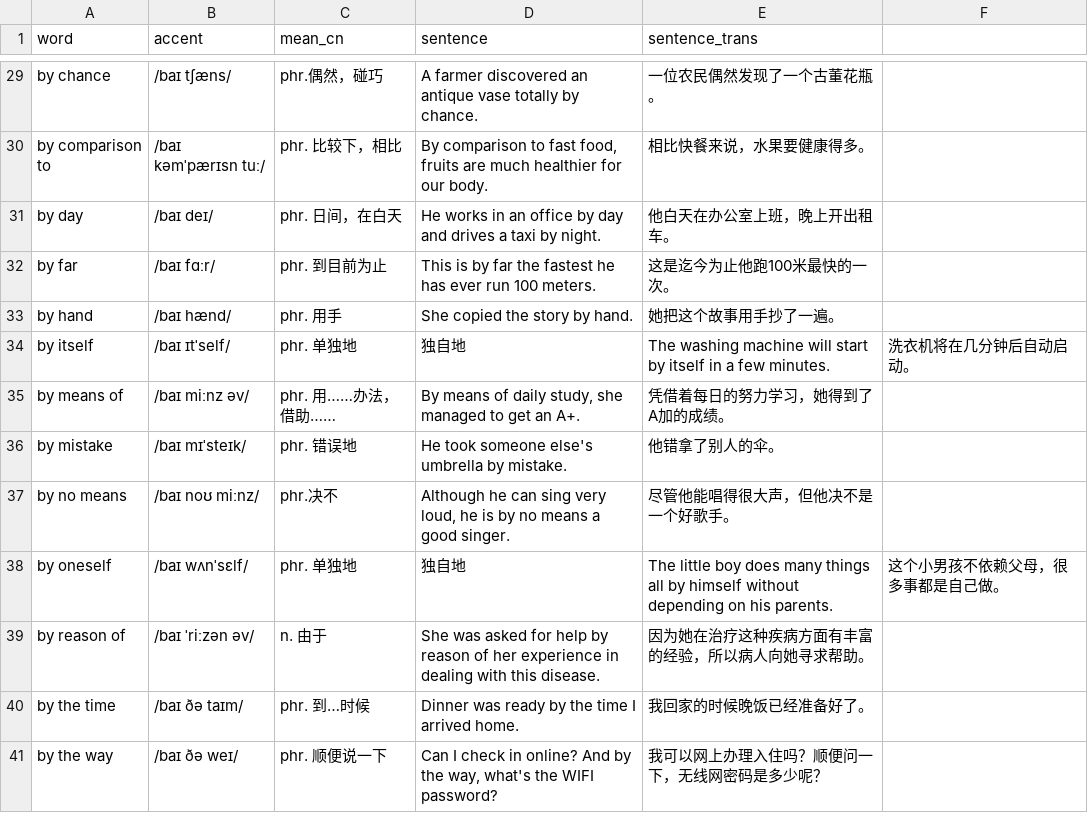
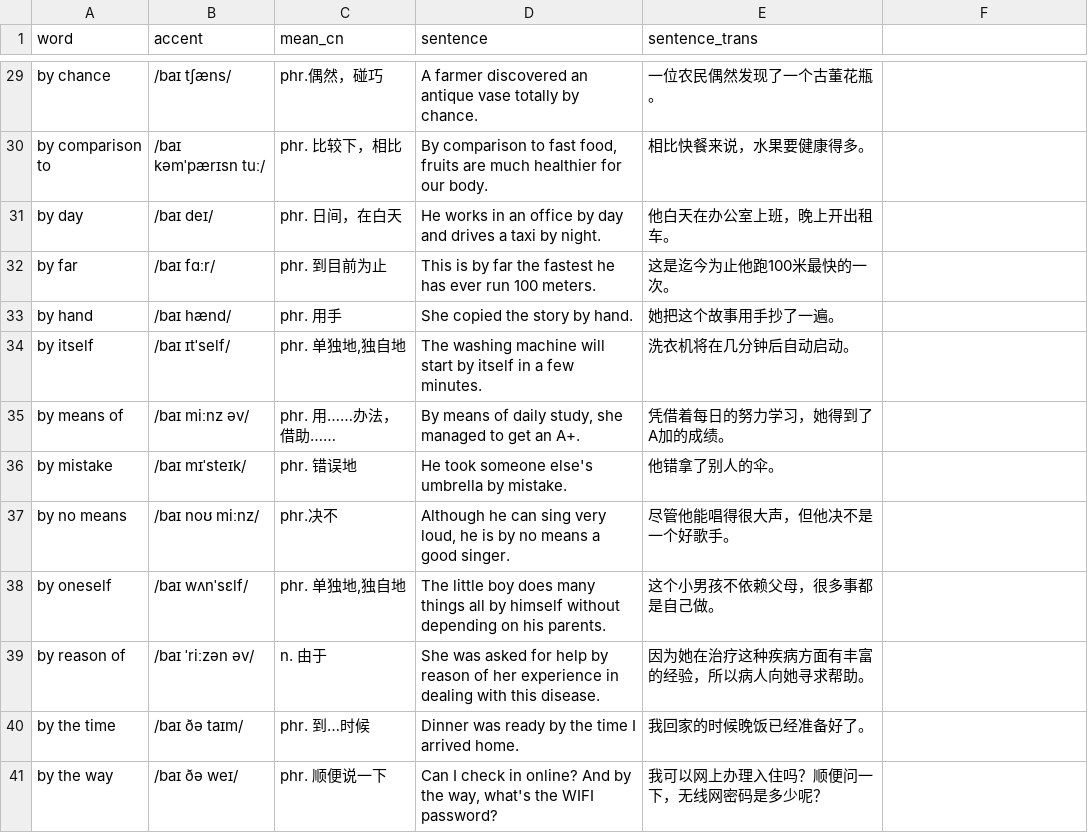
Before and after one commit to beni-code/words-generator, a CSV file: words.csv, drawn as a sheet; only a part is shown, gaps mark what is left out; the diff names each change by its address in the sheet, - before the commit and + after, or states it on an @@ line.

```diff
--- a/words.csv
+++ b/words.csv
-C34 (mean_cn): phr. 单独地
+C34 (mean_cn): phr. 单独地,独自地
-D34 (sentence): 独自地
+D34 (sentence): The washing machine will start by itself in a few minutes.
-E34 (sentence_trans): The washing machine will start by itself in a few minutes.
+E34 (sentence_trans): 洗衣机将在几分钟后自动启动。
-F34: 洗衣机将在几分钟后自动启动。
+F34: (empty)
-C38 (mean_cn): phr. 单独地
+C38 (mean_cn): phr. 单独地,独自地
-D38 (sentence): 独自地
+D38 (sentence): The little boy does many things all by himself without depending on his parents.
-E38 (sentence_trans): The little boy does many things all by himself without depending on his parents.
+E38 (sentence_trans): 这个小男孩不依赖父母，很多事都是自己做。
-F38: 这个小男孩不依赖父母，很多事都是自己做。
+F38: (empty)
```
Also changed, not shown: 1 other file.
